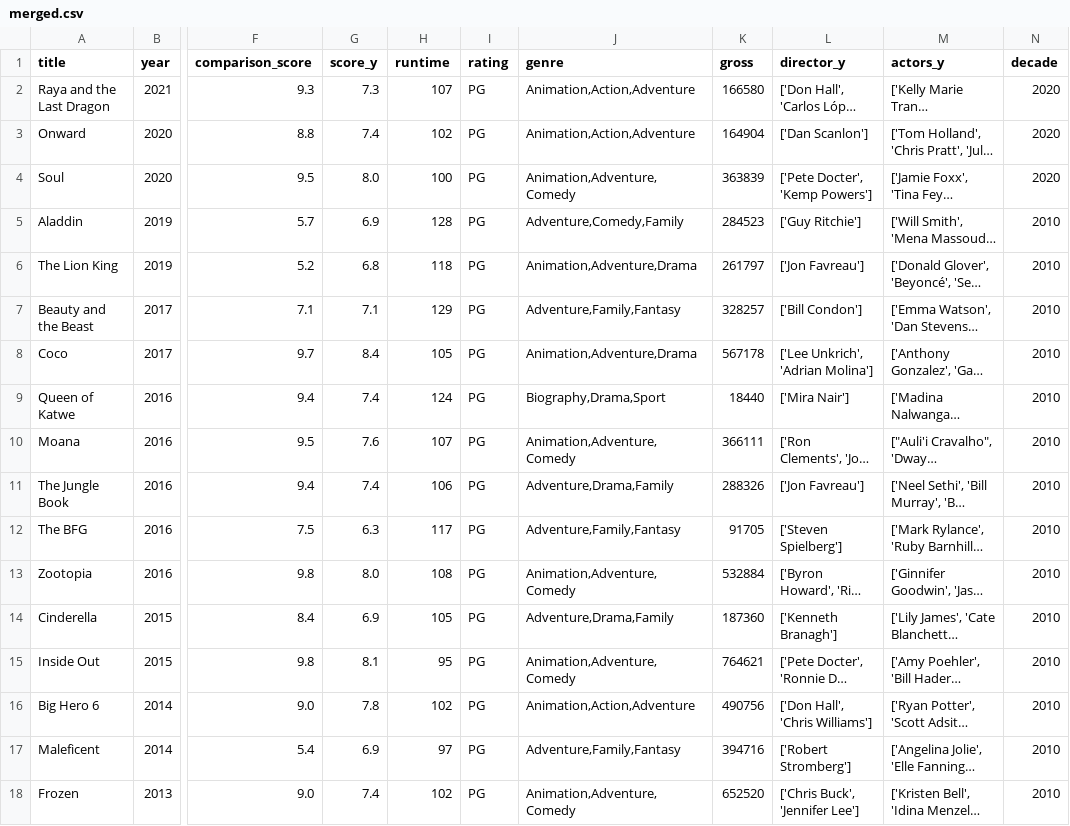
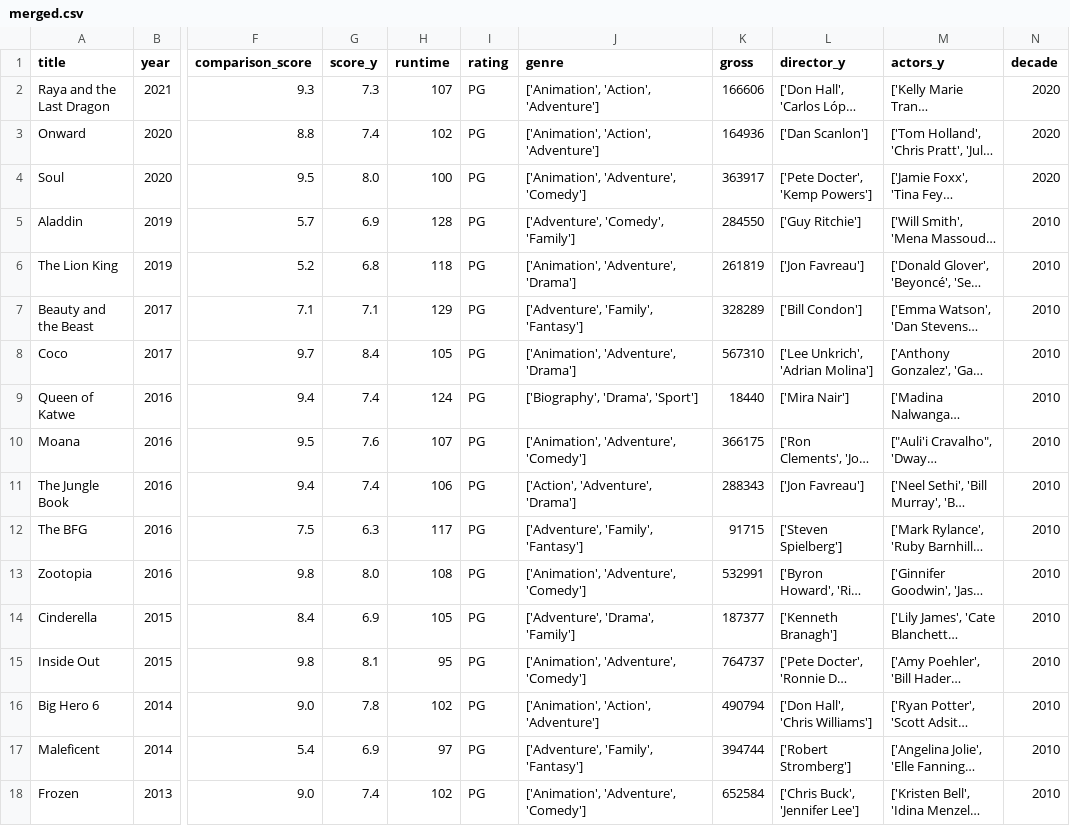
Before and after one commit to oliviahanks/Movies, a CSV file: disney_movie_analysis/data/merged.csv, drawn as a sheet; only a part is shown, gaps mark what is left out; long unchanged cells end in …; the diff covers the shown part only; the diff names each change by its address in the sheet, - before the commit and + after, or states it on an @@ line.

```diff
--- a/disney_movie_analysis/data/merged.csv
+++ b/disney_movie_analysis/data/merged.csv
-J2:J3 (genre): Animation,Action,Adventure
+J2:J3 (genre): ['Animation', 'Action', 'Adventure']
-K2 (gross): 166580
+K2 (gross): 166606
-K3 (gross): 164904
+K3 (gross): 164936
-J4 (genre): Animation,Adventure,Comedy
+J4 (genre): ['Animation', 'Adventure', 'Comedy']
-K4 (gross): 363839
+K4 (gross): 363917
-J5 (genre): Adventure,Comedy,Family
+J5 (genre): ['Adventure', 'Comedy', 'Family']
-K5 (gross): 284523
+K5 (gross): 284550
-J6 (genre): Animation,Adventure,Drama
+J6 (genre): ['Animation', 'Adventure', 'Drama']
-K6 (gross): 261797
+K6 (gross): 261819
-J7 (genre): Adventure,Family,Fantasy
+J7 (genre): ['Adventure', 'Family', 'Fantasy']
-K7 (gross): 328257
+K7 (gross): 328289
-J8 (genre): Animation,Adventure,Drama
+J8 (genre): ['Animation', 'Adventure', 'Drama']
-K8 (gross): 567178
+K8 (gross): 567310
-J9 (genre): Biography,Drama,Sport
+J9 (genre): ['Biography', 'Drama', 'Sport']
-J10 (genre): Animation,Adventure,Comedy
+J10 (genre): ['Animation', 'Adventure', 'Comedy']
-K10 (gross): 366111
+K10 (gross): 366175
-J11 (genre): Adventure,Drama,Family
+J11 (genre): ['Action', 'Adventure', 'Drama']
-K11 (gross): 288326
+K11 (gross): 288343
-J12 (genre): Adventure,Family,Fantasy
+J12 (genre): ['Adventure', 'Family', 'Fantasy']
-K12 (gross): 91705
+K12 (gross): 91715
-J13 (genre): Animation,Adventure,Comedy
+J13 (genre): ['Animation', 'Adventure', 'Comedy']
-K13 (gross): 532884
+K13 (gross): 532991
-J14 (genre): Adventure,Drama,Family
+J14 (genre): ['Adventure', 'Drama', 'Family']
-K14 (gross): 187360
+K14 (gross): 187377
-J15 (genre): Animation,Adventure,Comedy
+J15 (genre): ['Animation', 'Adventure', 'Comedy']
-K15 (gross): 764621
+K15 (gross): 764737
-J16 (genre): Animation,Action,Adventure
+J16 (genre): ['Animation', 'Action', 'Adventure']
-K16 (gross): 490756
+K16 (gross): 490794
-J17 (genre): Adventure,Family,Fantasy
+J17 (genre): ['Adventure', 'Family', 'Fantasy']
-K17 (gross): 394716
+K17 (gross): 394744
-J18 (genre): Animation,Adventure,Comedy
+J18 (genre): ['Animation', 'Adventure', 'Comedy']
-K18 (gross): 652520
+K18 (gross): 652584
```
Also changed, not shown: 149 edited cells elsewhere in this file, disney_movie_analysis/data/imdb.csv, disney_movie_analysis/data/imdb_raw.csv, 1 other file.
